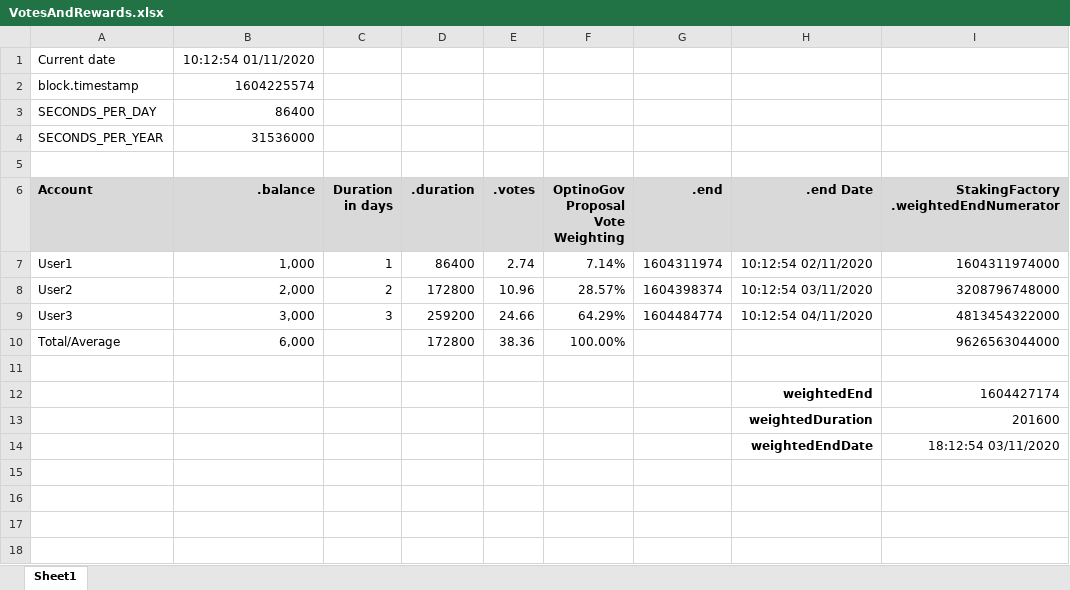
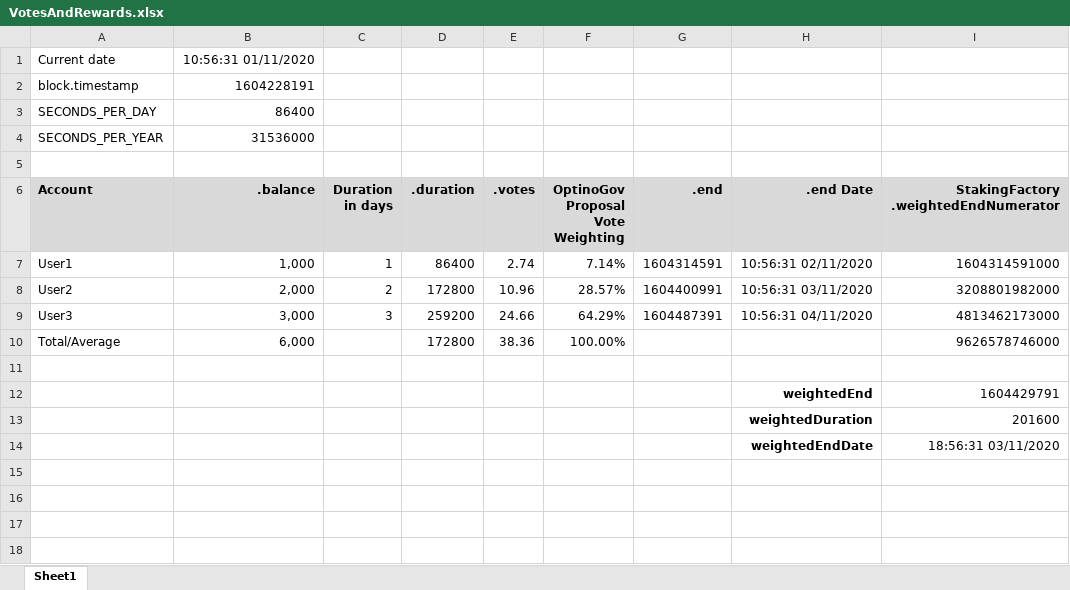
Before and after one commit to ogDAO/Governance, an Excel workbook: calcs/VotesAndRewards.xlsx, sheet Sheet1, drawn as a sheet; only a part is shown; values as stored, in another font and other column widths than the file's, no borders; the diff covers the shown part only; the diff names each change by its address in the sheet, - before the commit and + after, or states it on an @@ line.

```diff
--- a/calcs/VotesAndRewards.xlsx (sheet Sheet1)
+++ b/calcs/VotesAndRewards.xlsx (sheet Sheet1)
-B1 (.balance): 10:12:54 01/11/2020
+B1 (.balance): 10:56:31 01/11/2020
-B2 (.balance): 1604225574
+B2 (.balance): 1604228191
-G7 (.end): 1604311974
+G7 (.end): 1604314591
-H7 (.end Date): 10:12:54 02/11/2020
+H7 (.end Date): 10:56:31 02/11/2020
-I7: 1604311974000
+I7: 1604314591000
-G8 (.end): 1604398374
+G8 (.end): 1604400991
-H8 (.end Date): 10:12:54 03/11/2020
+H8 (.end Date): 10:56:31 03/11/2020
-I8: 3208796748000
+I8: 3208801982000
-G9 (.end): 1604484774
+G9 (.end): 1604487391
-H9 (.end Date): 10:12:54 04/11/2020
+H9 (.end Date): 10:56:31 04/11/2020
-I9: 4813454322000
+I9: 4813462173000
-I10: 9626563044000
+I10: 9626578746000
-I12: 1604427174
+I12: 1604429791
-I14: 18:12:54 03/11/2020
+I14: 18:56:31 03/11/2020
```
Also changed, not shown: 15 added rows elsewhere in this sheet, 3 other files.
